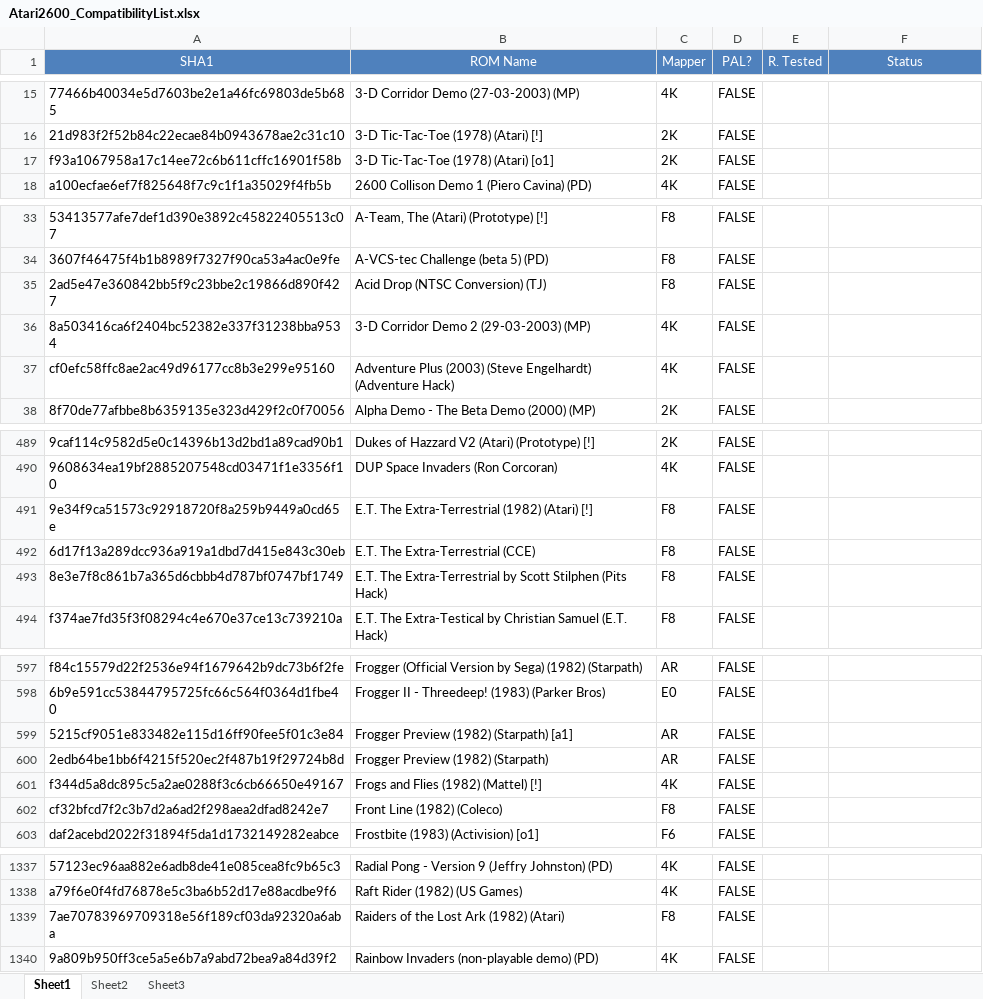
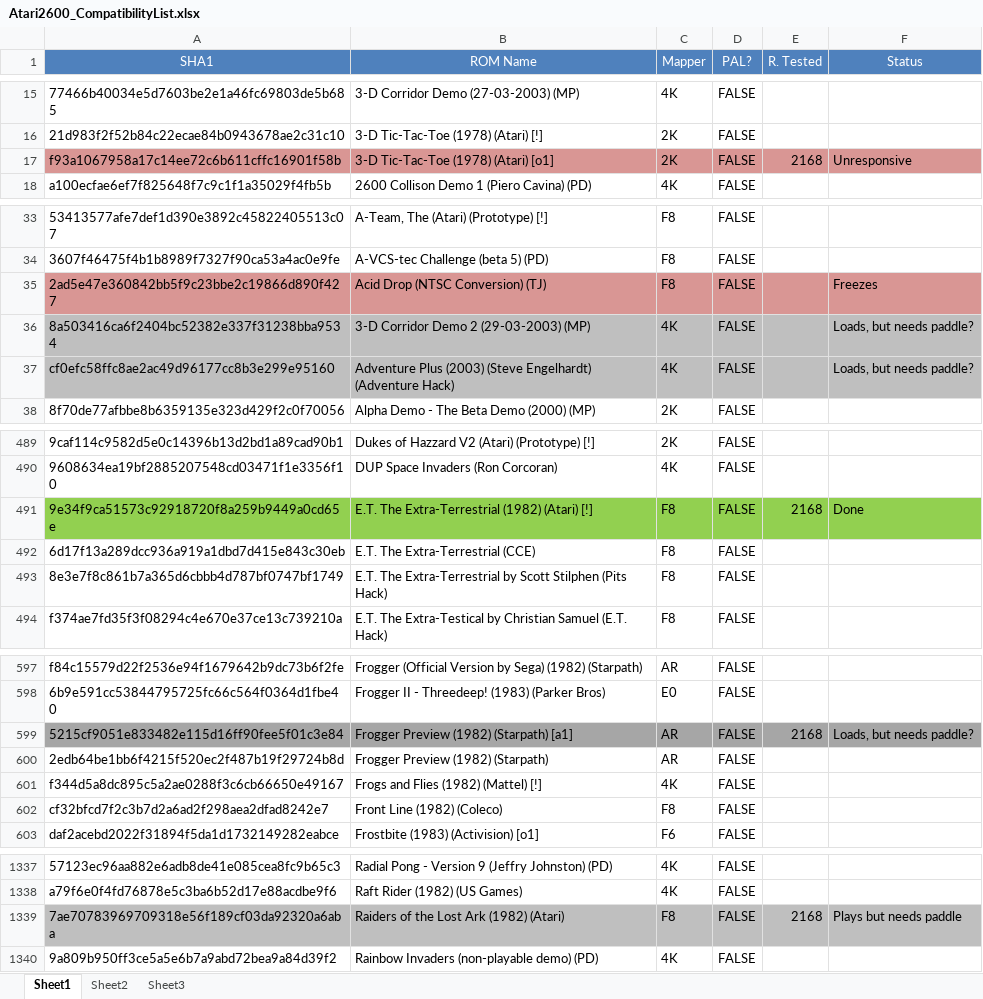
Before and after one commit to mordicaithebeastey2/bizhawk, an Excel workbook: BizHawk.Emulation/Consoles/Atari/docs/Atari2600_CompatibilityList.xlsx, sheet Sheet1, drawn as a sheet; only a part is shown, gaps mark what is left out; values as stored, in another font and other column widths than the file's, no borders; the diff covers the shown part only; the diff names each change by its address in the sheet, - before the commit and + after, or states it on an @@ line.

Commit message:
Atari - slight fix to support the F4 mapper

```diff
--- a/BizHawk.Emulation/Consoles/Atari/docs/Atari2600_CompatibilityList.xlsx (sheet Sheet1)
+++ b/BizHawk.Emulation/Consoles/Atari/docs/Atari2600_CompatibilityList.xlsx (sheet Sheet1)
-A17:F17 fill: none
+A17:F17 fill: #D99694
-E17 (R. Tested): (empty)
+E17 (R. Tested): 2168
-F17 (Status): (empty)
+F17 (Status): Unresponsive
-A35:F35 fill: none
+A35:F35 fill: #D99694
-F35 (Status): (empty)
+F35 (Status): Freezes
-A36:F37 fill: none
+A36:F37 fill: #BFBFBF
-F36:F37 (Status): (empty)
+F36:F37 (Status): Loads, but needs paddle?
-A491:F491 fill: none
+A491:F491 fill: #92D050
-E491 (R. Tested): (empty)
+E491 (R. Tested): 2168
-F491 (Status): (empty)
+F491 (Status): Done
-A599:F599 fill: none
+A599:F599 fill: #A6A6A6
-E599 (R. Tested): (empty)
+E599 (R. Tested): 2168
-F599 (Status): (empty)
+F599 (Status): Loads, but needs paddle?
-A1339:F1339 fill: none
+A1339:F1339 fill: #BFBFBF
-E1339 (R. Tested): (empty)
+E1339 (R. Tested): 2168
-F1339 (Status): (empty)
+F1339 (Status): Plays but needs paddle
```
Also changed, not shown: 2 edited cells elsewhere in this sheet, 3 other files.
